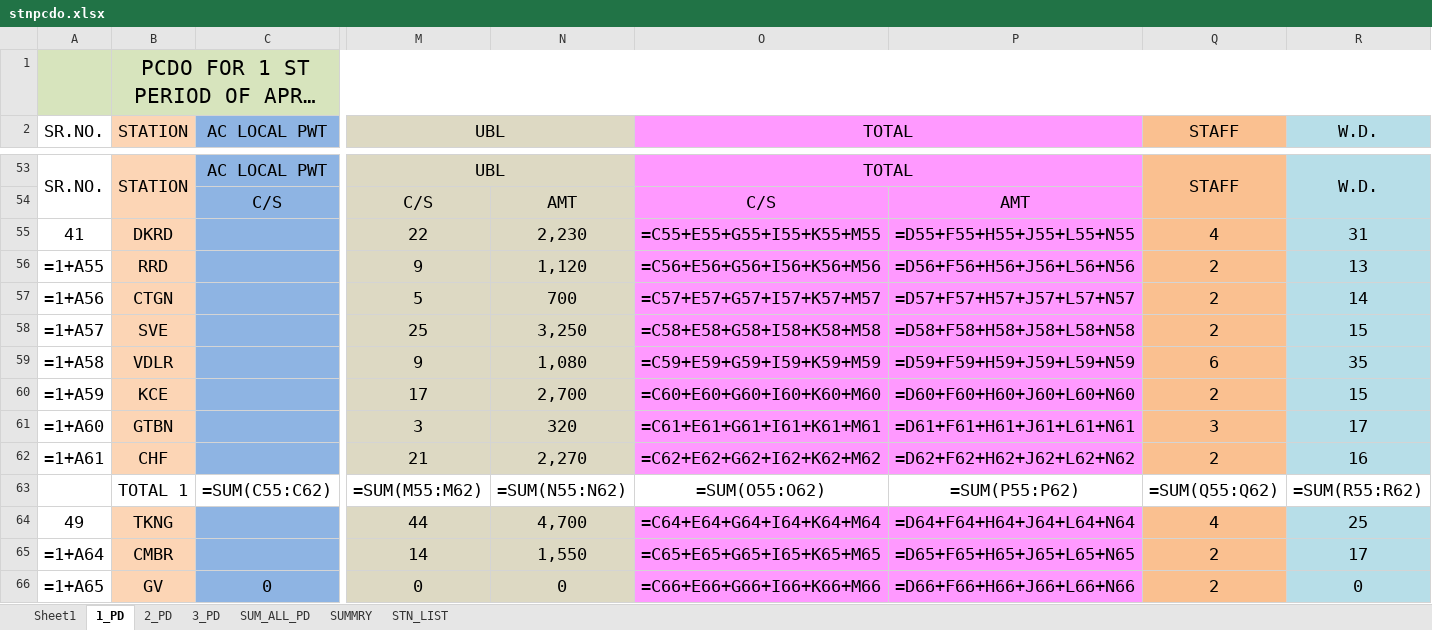
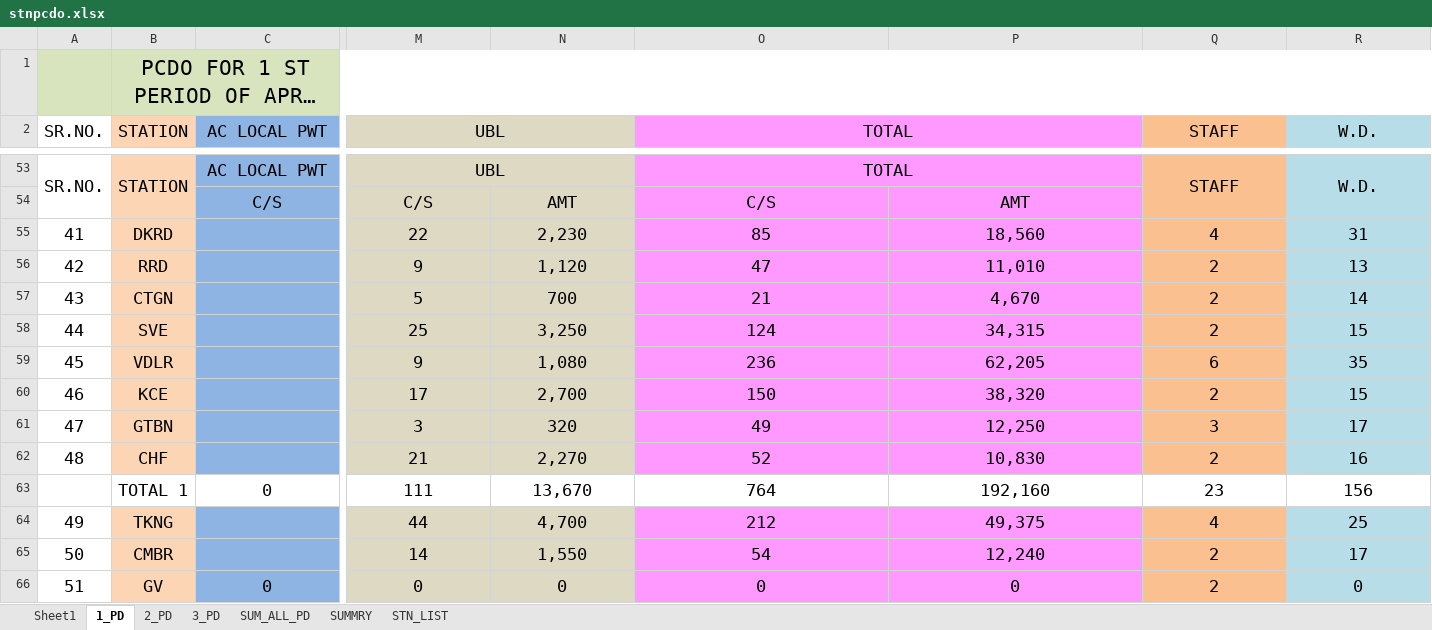
Before and after one commit to Amarbahadurkurmi/Git_Tutorial, an Excel workbook: stnpcdo.xlsx, sheet 1_PD, drawn as a sheet; only a part is shown, gaps mark what is left out; long unchanged cells end in …; values as stored, in another font and other column widths than the file's, no borders; formulas without a stored value are shown as written; removed rows and columns are numbered as before the commit, all else as after; rows hold the shown columns only; the diff covers the shown part only; the diff names each change by its address in the sheet, - before the commit and + after, or states it on an @@ line.

```diff
--- a/stnpcdo.xlsx (sheet 1_PD)
+++ b/stnpcdo.xlsx (sheet 1_PD)
-O55 (TOTAL): =C55+E55+G55+I55+K55+M55
+O55 (TOTAL): 85
-P55: =D55+F55+H55+J55+L55+N55
+P55: 18,560
-A56 (SR.NO.): =1+A55
+A56 (SR.NO.): 42
-O56 (TOTAL): =C56+E56+G56+I56+K56+M56
+O56 (TOTAL): 47
-P56: =D56+F56+H56+J56+L56+N56
+P56: 11,010
-A57 (SR.NO.): =1+A56
+A57 (SR.NO.): 43
-O57 (TOTAL): =C57+E57+G57+I57+K57+M57
+O57 (TOTAL): 21
-P57: =D57+F57+H57+J57+L57+N57
+P57: 4,670
-A58 (SR.NO.): =1+A57
+A58 (SR.NO.): 44
-O58 (TOTAL): =C58+E58+G58+I58+K58+M58
+O58 (TOTAL): 124
-P58: =D58+F58+H58+J58+L58+N58
+P58: 34,315
-A59 (SR.NO.): =1+A58
+A59 (SR.NO.): 45
-O59 (TOTAL): =C59+E59+G59+I59+K59+M59
+O59 (TOTAL): 236
-P59: =D59+F59+H59+J59+L59+N59
+P59: 62,205
-A60 (SR.NO.): =1+A59
+A60 (SR.NO.): 46
-O60 (TOTAL): =C60+E60+G60+I60+K60+M60
+O60 (TOTAL): 150
-P60: =D60+F60+H60+J60+L60+N60
+P60: 38,320
-row 61: =1+A60 | GTBN |  | 3 | 320 | =C61+E61+G61+I61+K61+M61 | =D61+F61+H61+J61+L61+N61 | 3 | 17
+row 61: 47 | GTBN |  | 3 | 320 | 49 | 12,250 | 3 | 17
-A62 (SR.NO.): =1+A61
+A62 (SR.NO.): 48
-O62 (TOTAL): =C62+E62+G62+I62+K62+M62
+O62 (TOTAL): 52
-P62: =D62+F62+H62+J62+L62+N62
+P62: 10,830
-row 63:  | TOTAL 1 | =SUM(C55:C62) | =SUM(M55:M62) | =SUM(N55:N62) | =SUM(O55:O62) | =SUM(P55:P62) | =SUM(Q55:Q62) | =SUM(R55:R62)
+row 63:  | TOTAL 1 | 0 | 111 | 13,670 | 764 | 192,160 | 23 | 156
-O64 (TOTAL): =C64+E64+G64+I64+K64+M64
+O64 (TOTAL): 212
-P64: =D64+F64+H64+J64+L64+N64
+P64: 49,375
-A65 (SR.NO.): =1+A64
+A65 (SR.NO.): 50
-O65 (TOTAL): =C65+E65+G65+I65+K65+M65
+O65 (TOTAL): 54
-P65: =D65+F65+H65+J65+L65+N65
+P65: 12,240
-A66 (SR.NO.): =1+A65
+A66 (SR.NO.): 51
-O66 (TOTAL): =C66+E66+G66+I66+K66+M66
+O66 (TOTAL): 0
-P66: =D66+F66+H66+J66+L66+N66
+P66: 0
```
Also changed, not shown: 19 added rows, 19 removed rows and 192 edited cells elsewhere in this sheet, sheet SUMMRY, sheet SUM_ALL_PD, sheet Sheet1, sheet 2_PD, sheet 3_PD, 1 other file.
